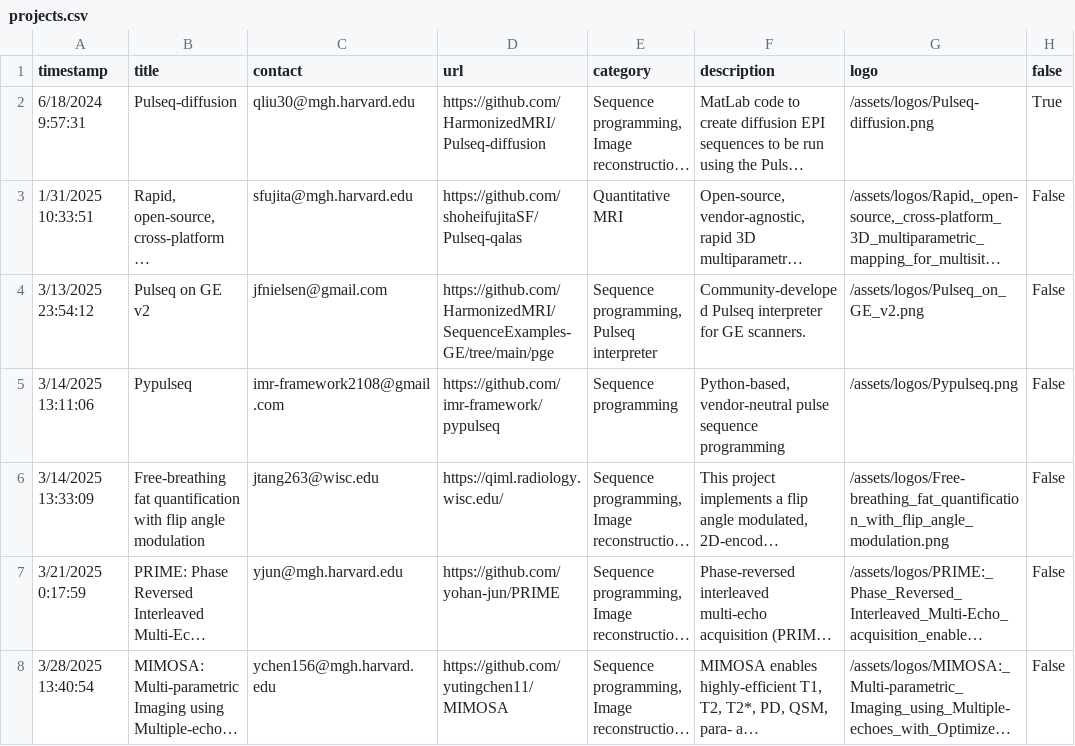
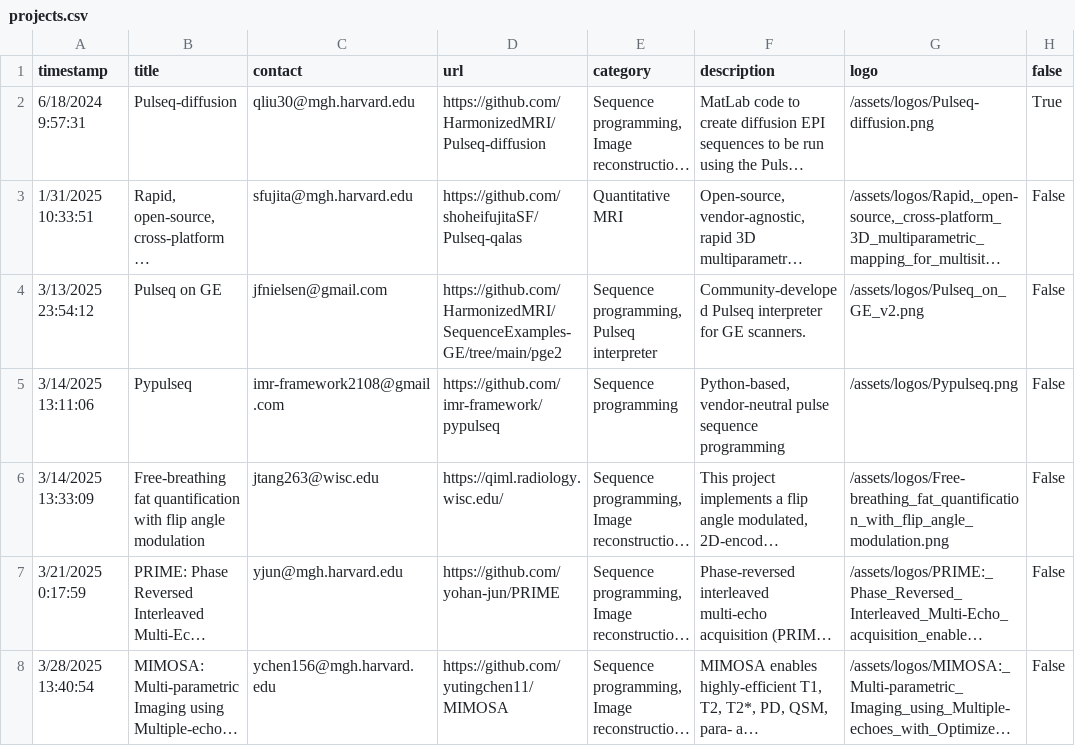
Before and after one commit to HarmonizedMRI/HarmonizedMRI.github.io, a CSV file: _data/projects.csv, drawn as a sheet; only a part is shown; long unchanged cells end in …; the diff names each change by its address in the sheet, - before the commit and + after, or states it on an @@ line.

Commit message:
On branch main 	modified:   projects.csv

```diff
--- a/_data/projects.csv
+++ b/_data/projects.csv
-B4 (title): Pulseq on GE v2
+B4 (title): Pulseq on GE
-D4 (url): https://github.com/HarmonizedMRI/SequenceExamples-GE/tree/main/pge
+D4 (url): https://github.com/HarmonizedMRI/SequenceExamples-GE/tree/main/pge2
```
